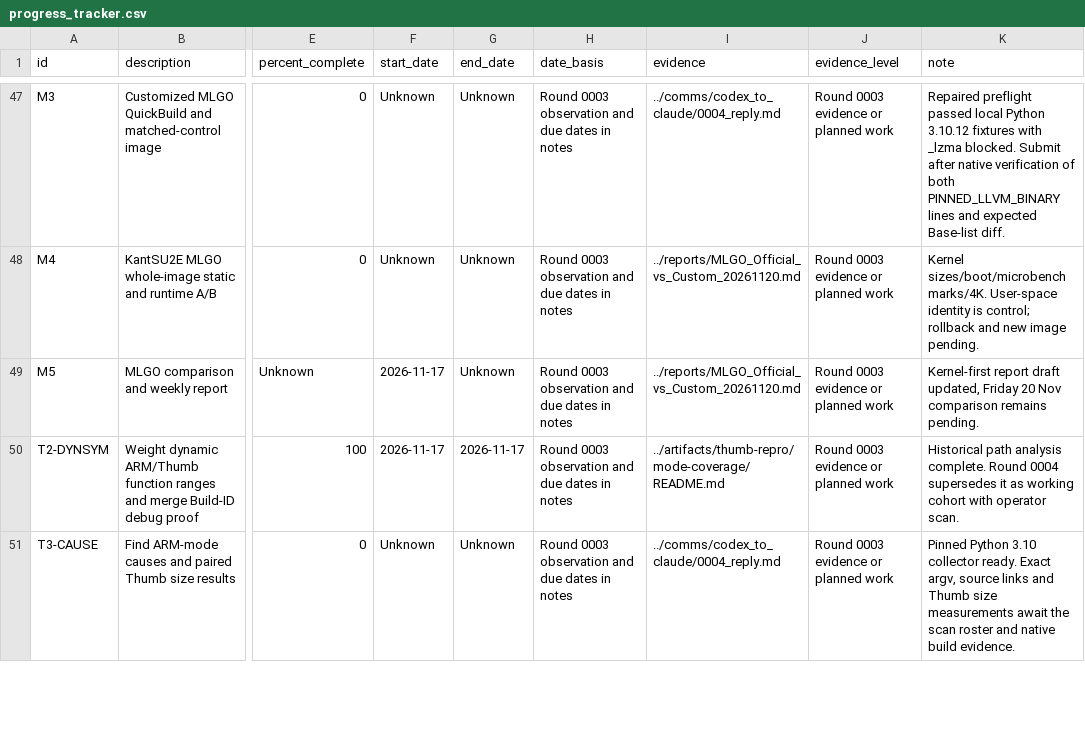
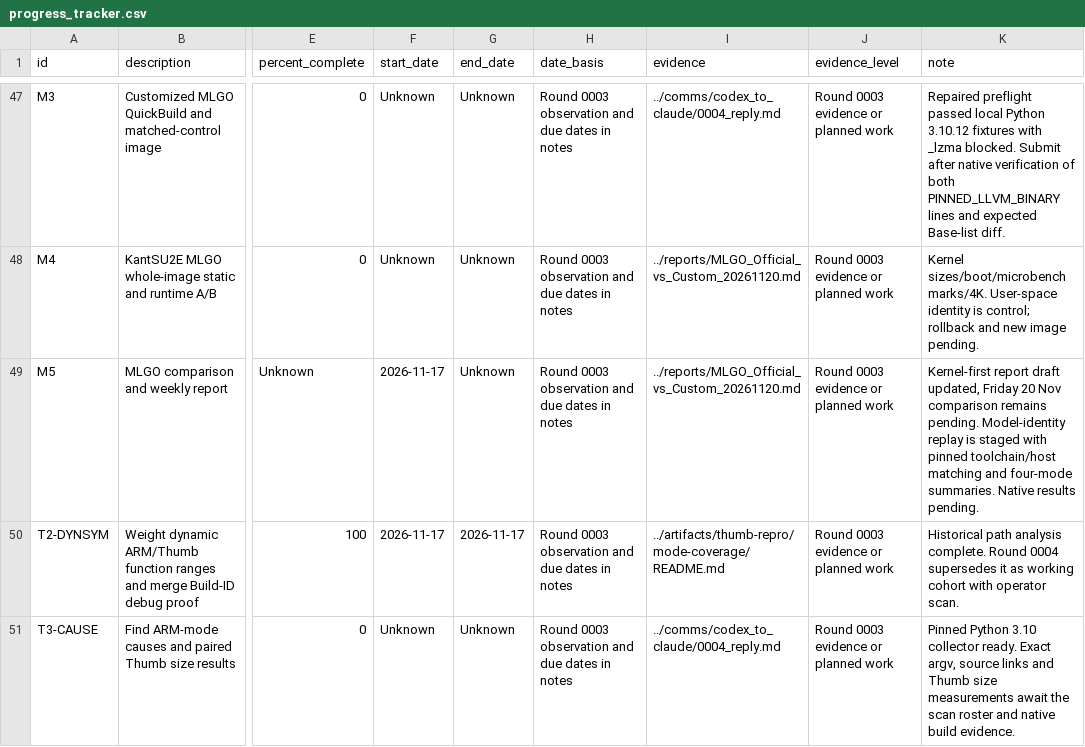
Before and after one commit to lhmax2010/analysis, a CSV file: artifacts/progress_tracker.csv, drawn as a sheet; only a part is shown, gaps mark what is left out; the diff names each change by its address in the sheet, - before the commit and + after, or states it on an @@ line.

Commit message:
Publish round 0004 MLGO model identity launcher and report gate

```diff
--- a/artifacts/progress_tracker.csv
+++ b/artifacts/progress_tracker.csv
-K49 (note): …remains pending.
+K49 (note): …remains pending. Model-identity replay is staged with pinned toolchain/host matching and four-mode summaries. Native results pending.
```
Also changed, not shown: 4 other files.
